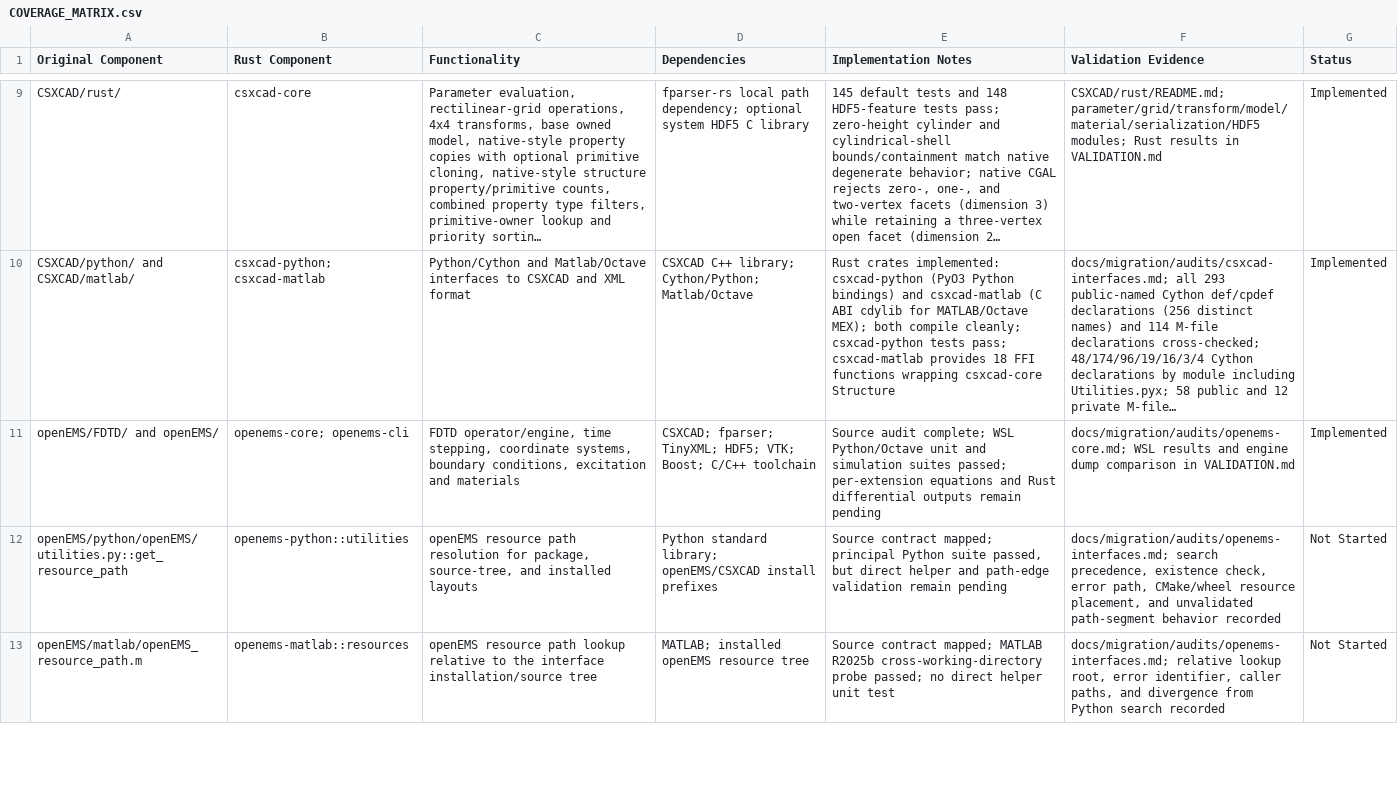
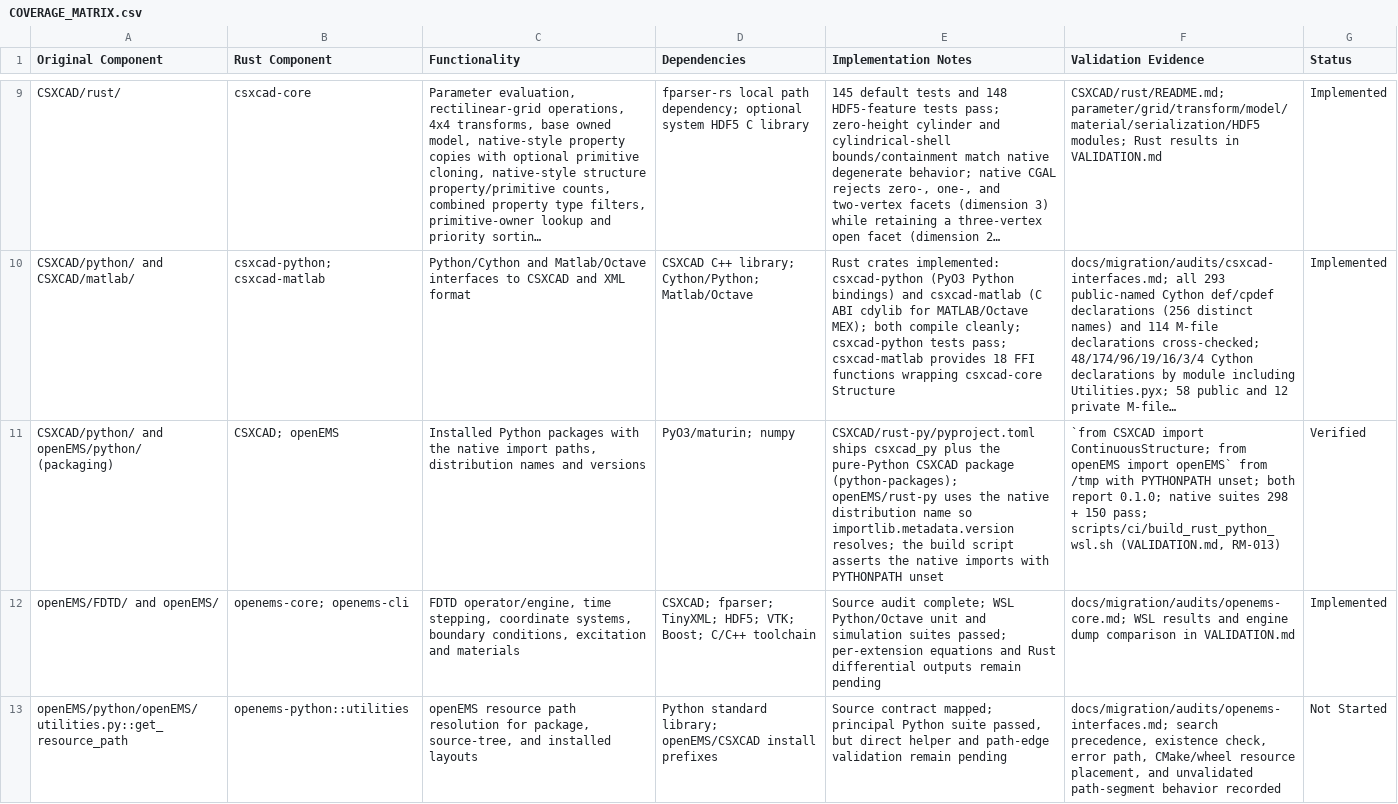
Before and after one commit to mberkanbicer/openEMS-Project, a CSV file: docs/migration/COVERAGE_MATRIX.csv, drawn as a sheet; only a part is shown, gaps mark what is left out; the shorter side is filled out with more unchanged rows; long unchanged cells end in …; the diff covers the shown part only; the diff names each change by its address in the sheet, - before the commit and + after, or states it on an @@ line.

```diff
--- a/docs/migration/COVERAGE_MATRIX.csv
+++ b/docs/migration/COVERAGE_MATRIX.csv
+row 11: CSXCAD/python/ and openEMS/python/ (packaging) | CSXCAD; openEMS | Installed Python packages with the native import paths, distribution names and versions | PyO3/maturin; numpy | CSXCAD/rust-py/pyproject.toml ships csxcad_py plus the pure-Python CSXCAD package (python-packages); openEMS/rust-py uses the native distribution name so importlib.metadata.version resolves; the build script asserts the native imports with PYTHONPATH unset | `from CSXCAD import ContinuousStructure; from openEMS import openEMS` from /tmp with PYTHONPATH unset; both report 0.1.0; native suites 298 + 150 pass; scripts/ci/build_rust_python_wsl.sh (VALIDATION.md, RM-013) | Verified
```
Also changed, not shown: 5 edited cells elsewhere in this file, 4 other files.
